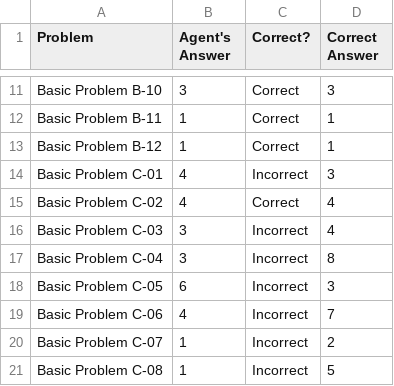
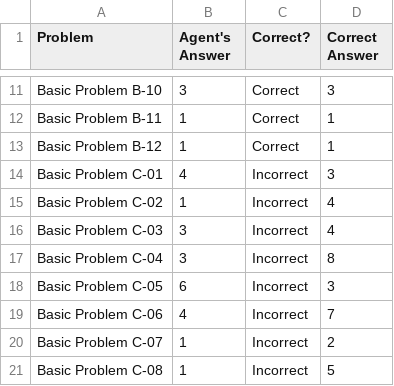
Before and after one commit to bjs250/RavenProgressiveMatrices, a CSV file: Project-Code-Python/ProblemResults.csv, drawn as a sheet; only a part is shown, gaps mark what is left out; the diff covers the shown part only.

```diff
--- a/Project-Code-Python/ProblemResults.csv
+++ b/Project-Code-Python/ProblemResults.csv
@@ -14,3 +14,3 @@ Basic Problem B-12,1,Correct,1
 Basic Problem C-01,4,Incorrect,3
-Basic Problem C-02,4,Correct,4
+Basic Problem C-02,1,Incorrect,4
 Basic Problem C-03,3,Incorrect,4
```
Also changed, not shown: 32 edited cells elsewhere in this file, Project-Code-Python/AgentAnswers.csv, 3 other files.
